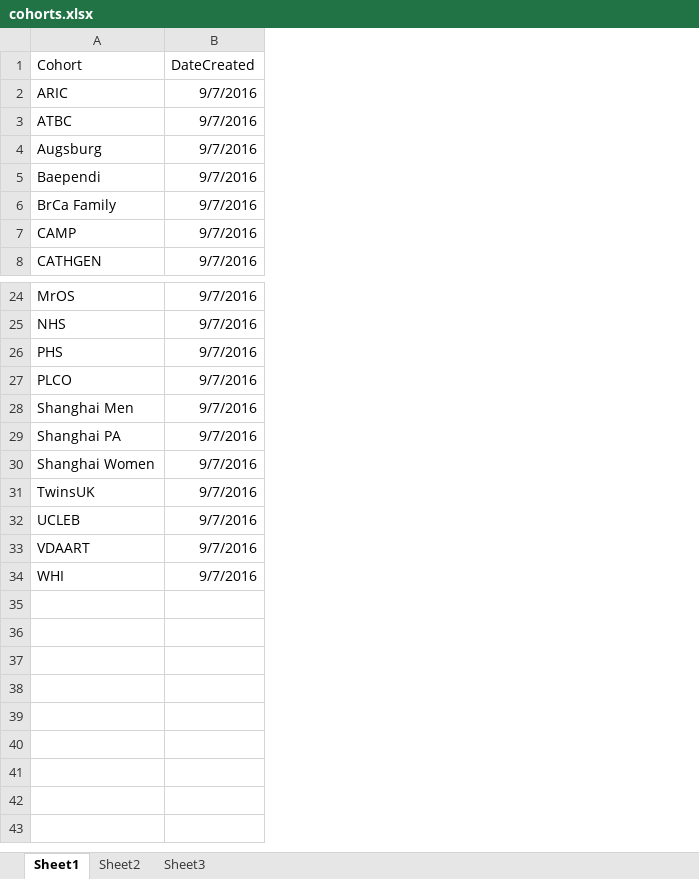
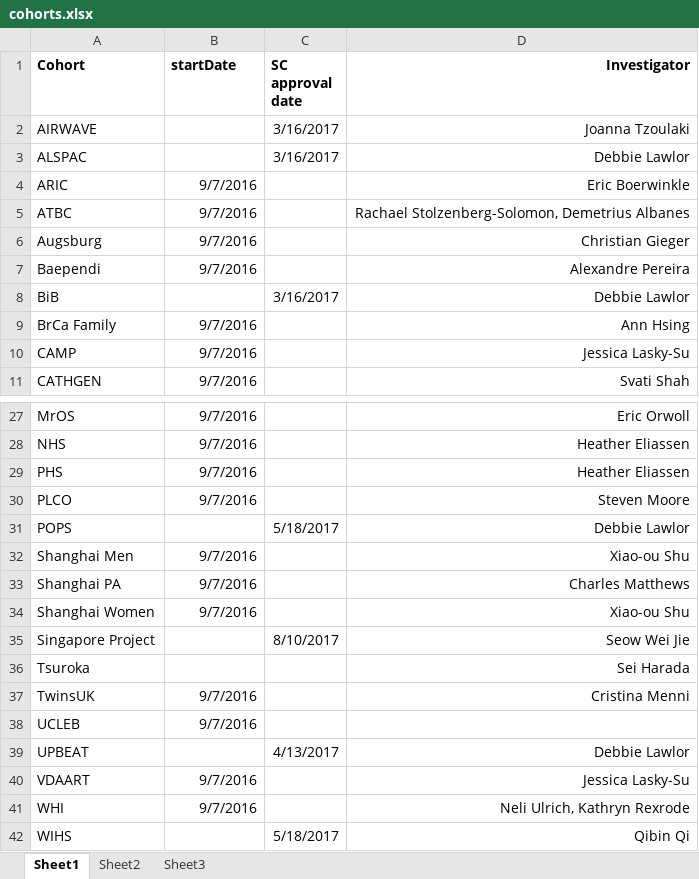
Before and after one commit to park-brian/R-cometsAnalytics, an Excel workbook: inst/extdata/cohorts.xlsx, sheet Sheet1, drawn as a sheet; only a part is shown, gaps mark what is left out; values as stored, in another font and other column widths than the file's, no borders; addresses are those after the commit; the diff names each change by its address in the sheet, - before the commit and + after, or states it on an @@ line.

```diff
--- a/inst/extdata/cohorts.xlsx (sheet Sheet1)
+++ b/inst/extdata/cohorts.xlsx (sheet Sheet1)
+column C (SC approval date), empty
+column D (Investigator), rows 4-7: Eric Boerwinkle | Rachael Stolzenberg-Solomon, Demetrius Albanes | Christian Gieger | Alexandre Pereira; rows 9-11: Ann Hsing | Jessica Lasky-Su | Svati Shah; rows 27-30: Eric Orwoll | Heather Eliassen | Heather Eliassen | Steven Moore; rows 32-34: Xiao-ou Shu | Charles Matthews | Xiao-ou Shu; row 37: Cristina Menni; rows 40-41: Jessica Lasky-Su | Neli Ulrich, Kathryn Rexrode
-A1:B1 bold: off
+A1:B1 bold: on
-B1: DateCreated
+B1: startDate
+row 2: AIRWAVE |  | 3/16/2017 | Joanna Tzoulaki
+row 3: ALSPAC |  | 3/16/2017 | Debbie Lawlor
+row 8: BiB |  | 3/16/2017 | Debbie Lawlor
+row 31: POPS |  | 5/18/2017 | Debbie Lawlor
+row 35: Singapore Project |  | 8/10/2017 | Seow Wei Jie
+row 36: Tsuroka |  |  | Sei Harada
+row 39: UPBEAT |  | 4/13/2017 | Debbie Lawlor
+row 42: WIHS |  | 5/18/2017 | Qibin Qi
```
Also changed, not shown: 2 other files.
